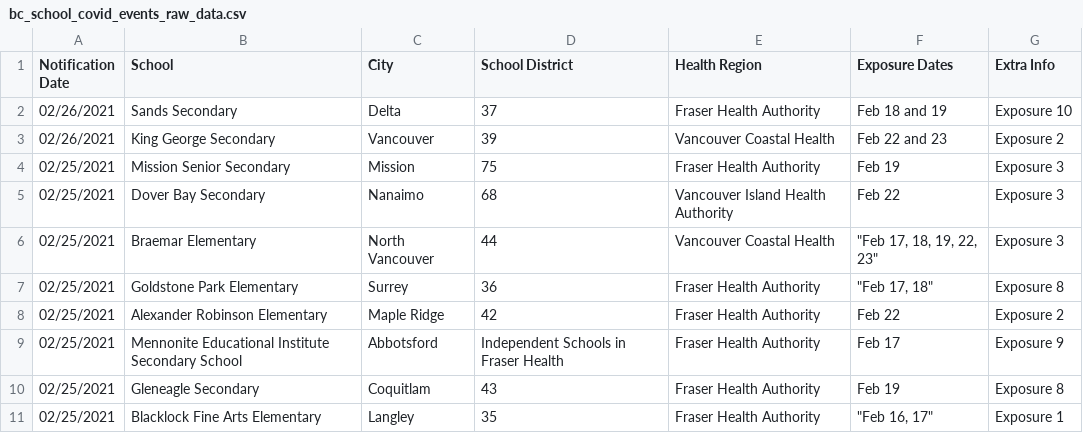
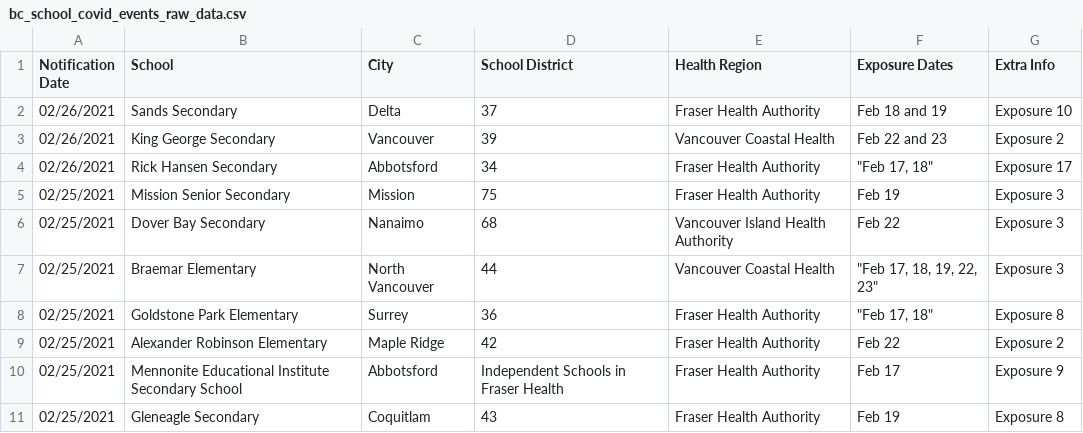
Before and after one commit to spod/bcschoolscoviddata, a CSV file: data/bc_school_covid_events_raw_data.csv, drawn as a sheet; only a part is shown; the shorter side is filled out with more unchanged rows; the diff names each change by its address in the sheet, - before the commit and + after, or states it on an @@ line.

```diff
--- a/data/bc_school_covid_events_raw_data.csv
+++ b/data/bc_school_covid_events_raw_data.csv
+row 4: 02/26/2021 | Rick Hansen Secondary | Abbotsford | 34 | Fraser Health Authority | "Feb 17, 18" | Exposure 17
```
Also changed, not shown: data/leaderboard.csv, data/raw_data.csv.
